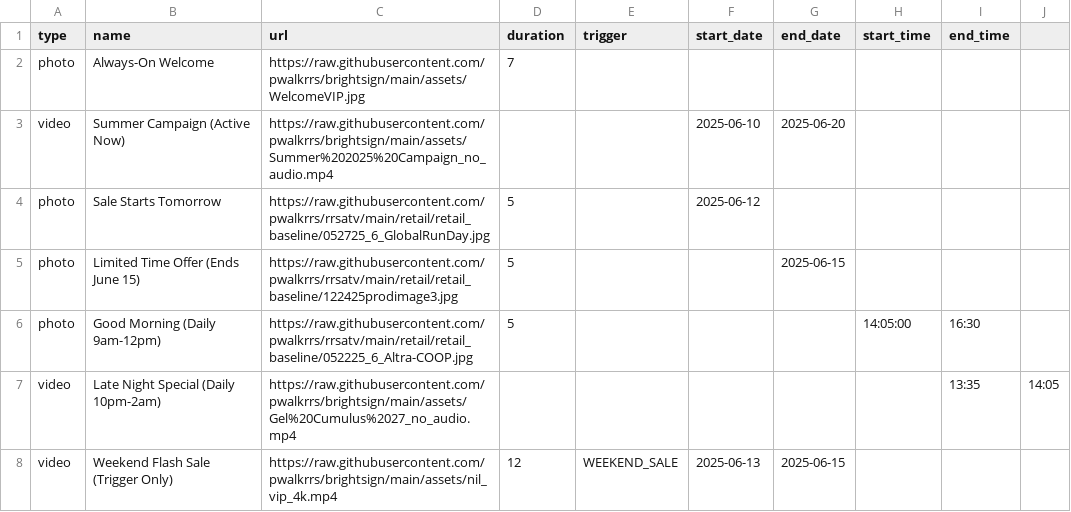
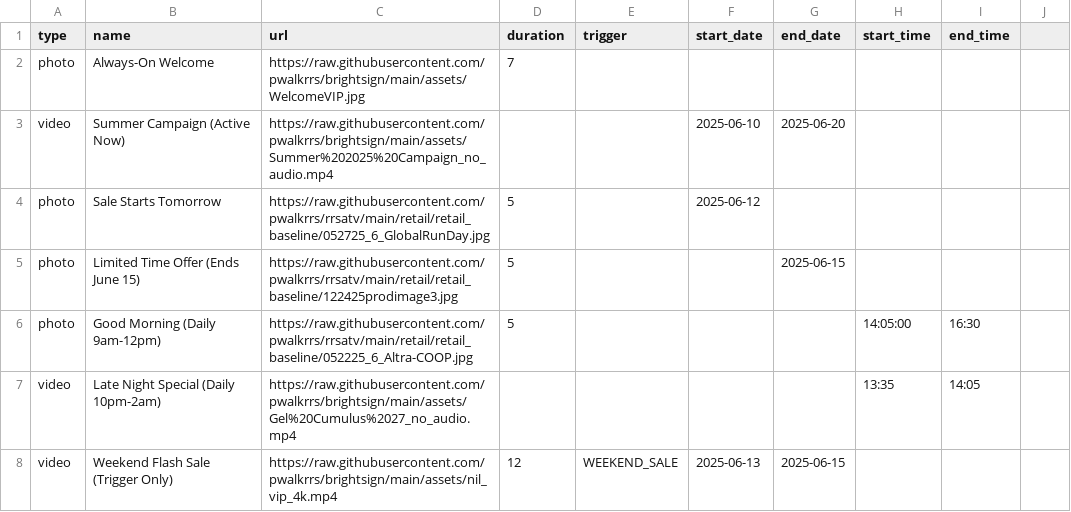
Before and after one commit to pwalkrrs/brightsign, a CSV file: csvs/timetest.csv, drawn as a sheet.

Commit message:
Update timetest.csv

```diff
--- a/csvs/timetest.csv
+++ b/csvs/timetest.csv
@@ -6,3 +6,3 @@ photo,Limited Time Offer (Ends June 15),https://raw.githubusercontent.com/pwalkr
 photo,Good Morning (Daily 9am-12pm),https://raw.githubusercontent.com/pwalkrrs/rrsatv/main/retail/retail_baseline/052225_6_Altra-COOP.jpg,5,,,,14:05:00,16:30
-video,Late Night Special (Daily 10pm-2am),https://raw.githubusercontent.com/pwalkrrs/brightsign/main/assets/Gel%20Cumulus%2027_no_audio.mp4,,,,,,13:35,14:05
+video,Late Night Special (Daily 10pm-2am),https://raw.githubusercontent.com/pwalkrrs/brightsign/main/assets/Gel%20Cumulus%2027_no_audio.mp4,,,,,13:35,14:05
 video,Weekend Flash Sale (Trigger Only),https://raw.githubusercontent.com/pwalkrrs/brightsign/main/assets/nil_vip_4k.mp4,12,WEEKEND_SALE,2025-06-13,2025-06-15,,
```
